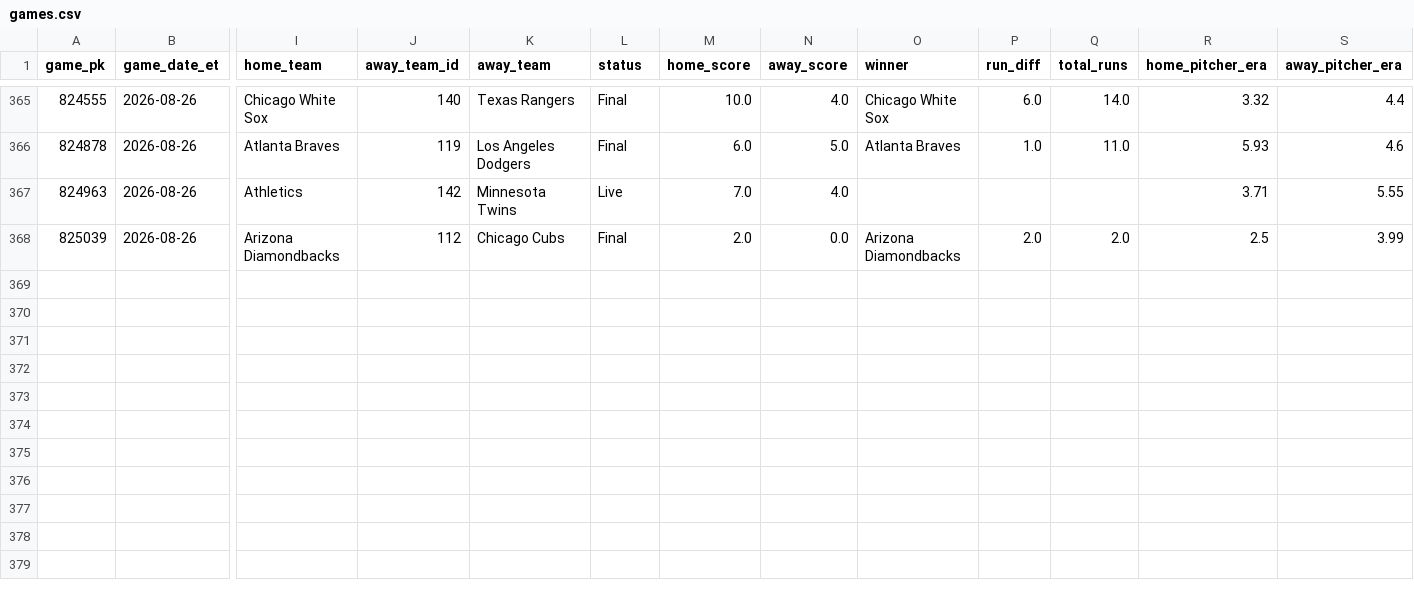
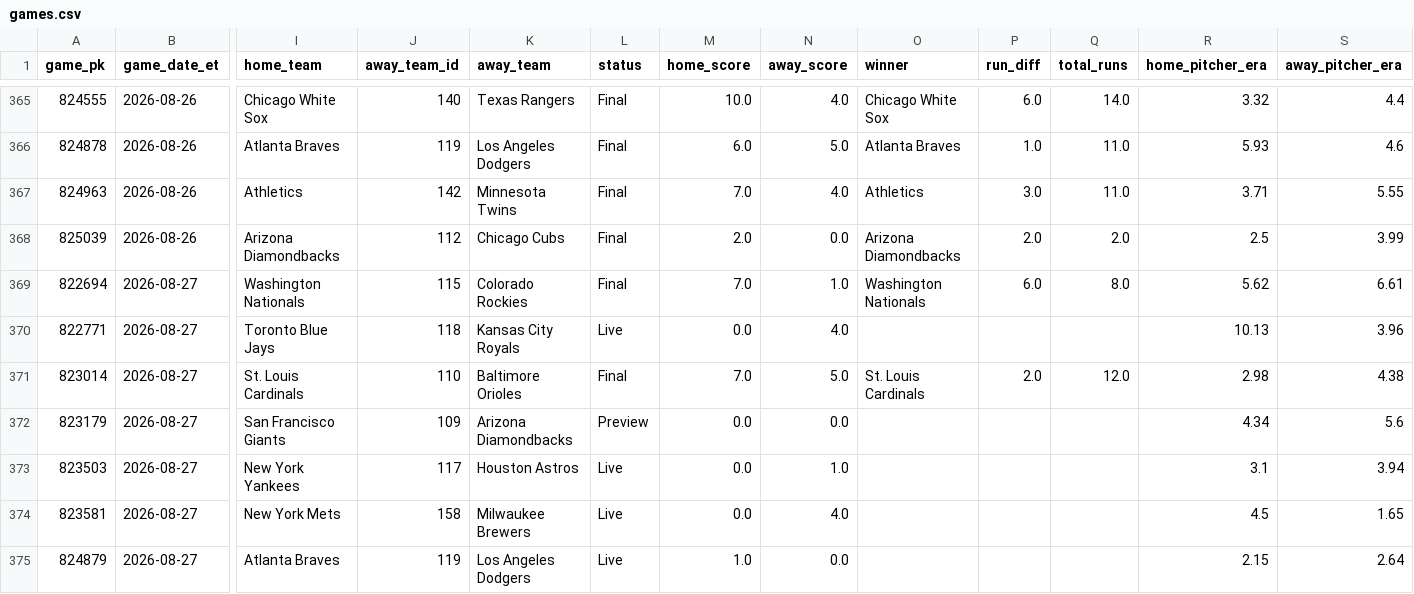
Before and after one commit to gitchrisqueen/panthera, a CSV file: data/games/games.csv, drawn as a sheet; only a part is shown, gaps mark what is left out; rows hold the shown columns only; the diff names each change by its address in the sheet, - before the commit and + after, or states it on an @@ line.

```diff
--- a/data/games/games.csv
+++ b/data/games/games.csv
-L367 (status): Live
+L367 (status): Final
-O367 (winner): (empty)
+O367 (winner): Athletics
-P367 (run_diff): (empty)
+P367 (run_diff): 3.0
-Q367 (total_runs): (empty)
+Q367 (total_runs): 11.0
+row 369: 822694 | 2026-08-27 | Washington Nationals | 115 | Colorado Rockies | Final | 7.0 | 1.0 | Washington Nationals | 6.0 | 8.0 | 5.62 | 6.61
+row 370: 822771 | 2026-08-27 | Toronto Blue Jays | 118 | Kansas City Royals | Live | 0.0 | 4.0 |  |  |  | 10.13 | 3.96
+row 371: 823014 | 2026-08-27 | St. Louis Cardinals | 110 | Baltimore Orioles | Final | 7.0 | 5.0 | St. Louis Cardinals | 2.0 | 12.0 | 2.98 | 4.38
+row 372: 823179 | 2026-08-27 | San Francisco Giants | 109 | Arizona Diamondbacks | Preview | 0.0 | 0.0 |  |  |  | 4.34 | 5.6
+row 373: 823503 | 2026-08-27 | New York Yankees | 117 | Houston Astros | Live | 0.0 | 1.0 |  |  |  | 3.1 | 3.94
+row 374: 823581 | 2026-08-27 | New York Mets | 158 | Milwaukee Brewers | Live | 0.0 | 4.0 |  |  |  | 4.5 | 1.65
+row 375: 824879 | 2026-08-27 | Atlanta Braves | 119 | Los Angeles Dodgers | Live | 1.0 | 0.0 |  |  |  | 2.15 | 2.64
```
Also changed, not shown: data/odds/credit_log.csv, data/picks/picks.csv, 8 other files.
